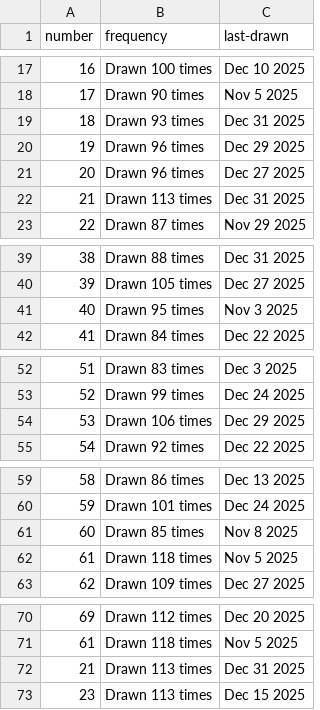
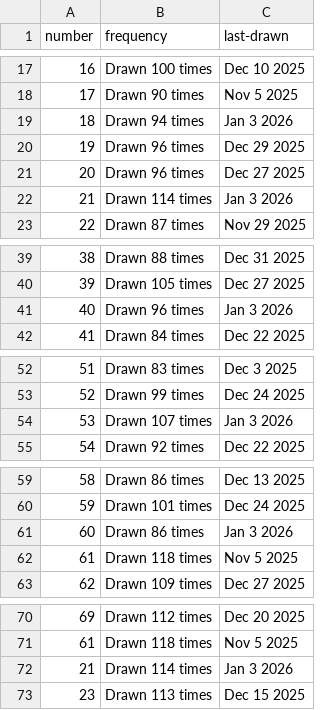
Before and after one commit to kv-hearst/powerball, a CSV file: data/main_ball_active.csv, drawn as a sheet; only a part is shown, gaps mark what is left out.

```diff
--- a/data/main_ball_active.csv
+++ b/data/main_ball_active.csv
@@ -18,6 +18,6 @@ number,frequency,last-drawn
 17,Drawn 90 times,Nov 5 2025
-18,Drawn 93 times,Dec 31 2025
+18,Drawn 94 times,Jan 3 2026
 19,Drawn 96 times,Dec 29 2025
 20,Drawn 96 times,Dec 27 2025
-21,Drawn 113 times,Dec 31 2025
+21,Drawn 114 times,Jan 3 2026
 22,Drawn 87 times,Nov 29 2025
@@ -40,3 +40,3 @@ number,frequency,last-drawn
 39,Drawn 105 times,Dec 27 2025
-40,Drawn 95 times,Nov 3 2025
+40,Drawn 96 times,Jan 3 2026
 41,Drawn 84 times,Dec 22 2025
@@ -53,3 +53,3 @@ number,frequency,last-drawn
 52,Drawn 99 times,Dec 24 2025
-53,Drawn 106 times,Dec 29 2025
+53,Drawn 107 times,Jan 3 2026
 54,Drawn 92 times,Dec 22 2025
@@ -60,3 +60,3 @@ number,frequency,last-drawn
 59,Drawn 101 times,Dec 24 2025
-60,Drawn 85 times,Nov 8 2025
+60,Drawn 86 times,Jan 3 2026
 61,Drawn 118 times,Nov 5 2025
@@ -71,3 +71,3 @@ number,frequency,last-drawn
 61,Drawn 118 times,Nov 5 2025
-21,Drawn 113 times,Dec 31 2025
+21,Drawn 114 times,Jan 3 2026
 23,Drawn 113 times,Dec 15 2025
```
Also changed, not shown: data/main_ball.csv, data/main_ball_cleaned.csv, 4 other files.
